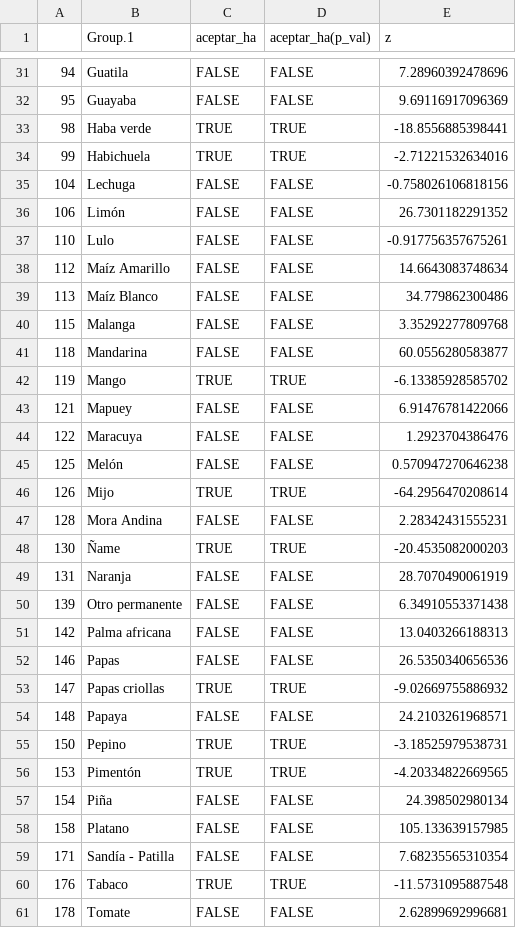
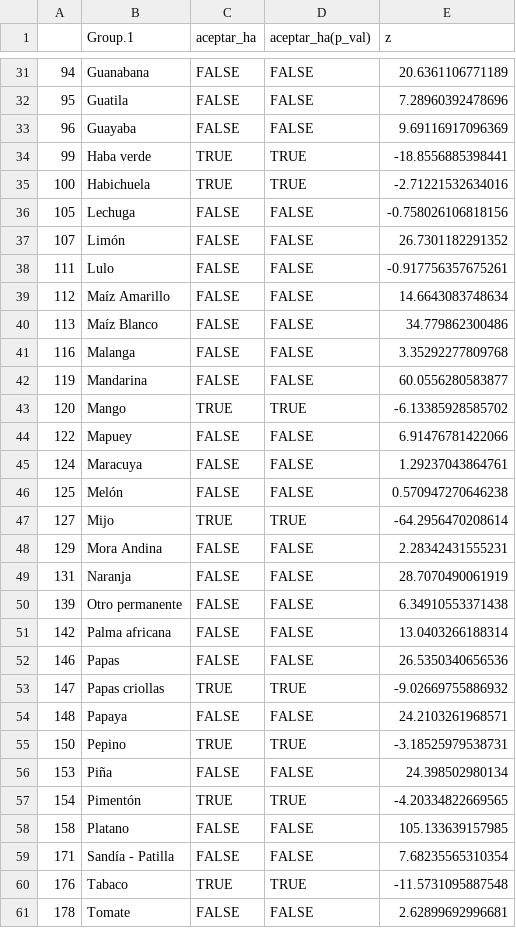
Before and after one commit to JUANITOTELO/Proyecto_Agro_Proba, a CSV file: documentos/Tablas_PdH/Tabla_PdHMedias_Z.csv, drawn as a sheet; only a part is shown, gaps mark what is left out; the diff covers the shown part only.

```diff
--- a/documentos/Tablas_PdH/Tabla_PdHMedias_Z.csv
+++ b/documentos/Tablas_PdH/Tabla_PdHMedias_Z.csv
@@ -31,22 +31,22 @@
-"94","Guatila ",FALSE,FALSE,7.28960392478696
-"95","Guayaba ",FALSE,FALSE,9.69116917096369
-"98","Haba verde",TRUE,TRUE,-18.8556885398441
-"99","Habichuela ",TRUE,TRUE,-2.71221532634016
-"104","Lechuga ",FALSE,FALSE,-0.758026106818156
-"106","Limón",FALSE,FALSE,26.7301182291352
-"110","Lulo ",FALSE,FALSE,-0.917756357675261
+"94","Guanabana ",FALSE,FALSE,20.6361106771189
+"95","Guatila ",FALSE,FALSE,7.28960392478696
+"96","Guayaba ",FALSE,FALSE,9.69116917096369
+"99","Haba verde",TRUE,TRUE,-18.8556885398441
+"100","Habichuela ",TRUE,TRUE,-2.71221532634016
+"105","Lechuga ",FALSE,FALSE,-0.758026106818156
+"107","Limón",FALSE,FALSE,26.7301182291352
+"111","Lulo ",FALSE,FALSE,-0.917756357675261
 "112","Maíz Amarillo ",FALSE,FALSE,14.6643083748634
 "113","Maíz Blanco ",FALSE,FALSE,34.779862300486
-"115","Malanga  ",FALSE,FALSE,3.35292277809768
-"118","Mandarina ",FALSE,FALSE,60.0556280583877
-"119","Mango ",TRUE,TRUE,-6.13385928585702
-"121","Mapuey ",FALSE,FALSE,6.91476781422066
-"122","Maracuya ",FALSE,FALSE,1.2923704386476
+"116","Malanga  ",FALSE,FALSE,3.35292277809768
+"119","Mandarina ",FALSE,FALSE,60.0556280583877
+"120","Mango ",TRUE,TRUE,-6.13385928585702
+"122","Mapuey ",FALSE,FALSE,6.91476781422066
+"124","Maracuya ",FALSE,FALSE,1.29237043864761
 "125","Melón ",FALSE,FALSE,0.570947270646238
-"126","Mijo ",TRUE,TRUE,-64.2956470208614
-"128","Mora Andina ",FALSE,FALSE,2.28342431555231
-"130","Ñame ",TRUE,TRUE,-20.4535082000203
+"127","Mijo ",TRUE,TRUE,-64.2956470208614
+"129","Mora Andina ",FALSE,FALSE,2.28342431555231
 "131","Naranja",FALSE,FALSE,28.7070490061919
 "139","Otro permanente",FALSE,FALSE,6.34910553371438
-"142","Palma africana",FALSE,FALSE,13.0403266188313
+"142","Palma africana",FALSE,FALSE,13.0403266188314
 "146","Papas ",FALSE,FALSE,26.5350340656536
@@ -55,4 +55,4 @@
 "150","Pepino ",TRUE,TRUE,-3.18525979538731
-"153","Pimentón  ",TRUE,TRUE,-4.20334822669565
-"154","Piña",FALSE,FALSE,24.398502980134
+"153","Piña",FALSE,FALSE,24.398502980134
+"154","Pimentón  ",TRUE,TRUE,-4.20334822669565
 "158","Platano ",FALSE,FALSE,105.133639157985
```
Also changed, not shown: 8 added rows, 8 removed rows and 22 edited cells elsewhere in this file, documentos/Tablas_PdH/Tabla_PdHMedias_Tstudent.csv, 4 other files.
